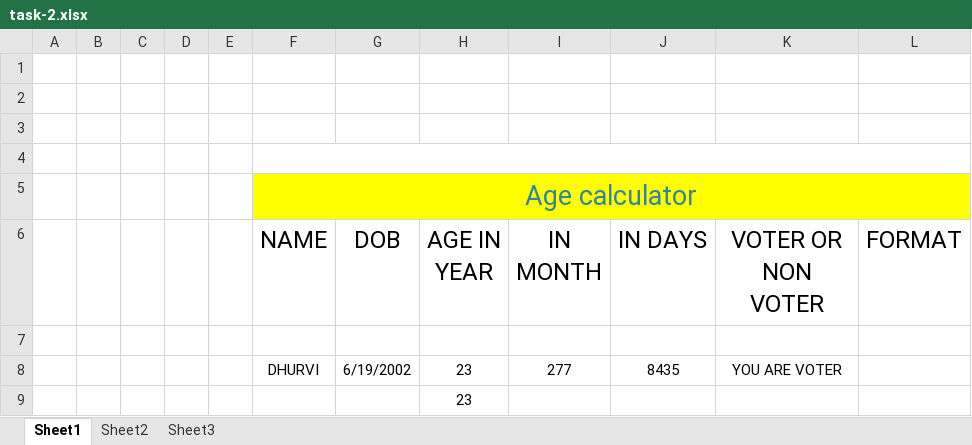
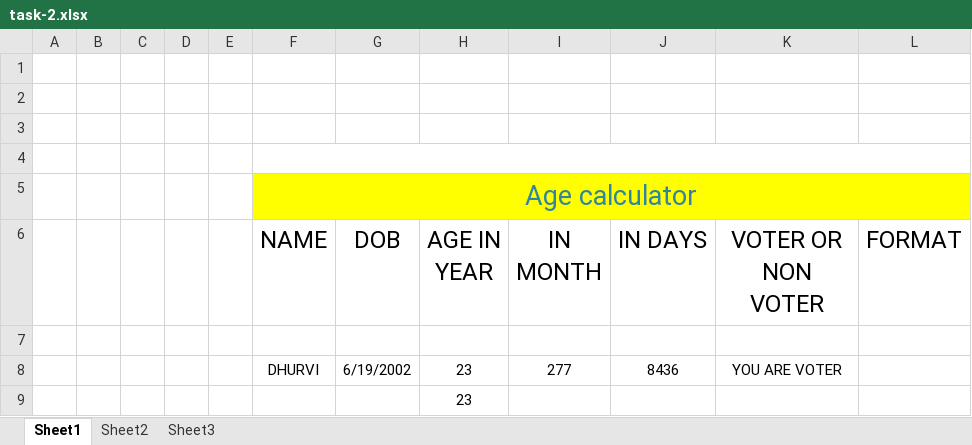
Before and after one commit to erDeep64930/DataAnalyst_DPK, an Excel workbook: European_Coaching/day_3/excel/task-2.xlsx, sheet Sheet1, drawn as a sheet; values as stored, in another font and other column widths than the file's, no borders; the diff names each change by its address in the sheet, - before the commit and + after, or states it on an @@ line.

```diff
--- a/European_Coaching/day_3/excel/task-2.xlsx (sheet Sheet1)
+++ b/European_Coaching/day_3/excel/task-2.xlsx (sheet Sheet1)
-J8 (IN DAYS): 8435
+J8 (IN DAYS): 8436
```
Also changed, not shown: European_Coaching/day_2/excel/task-2.xlsx, European_Coaching/day_4/excel/task-1.xlsx, 3 other files.
